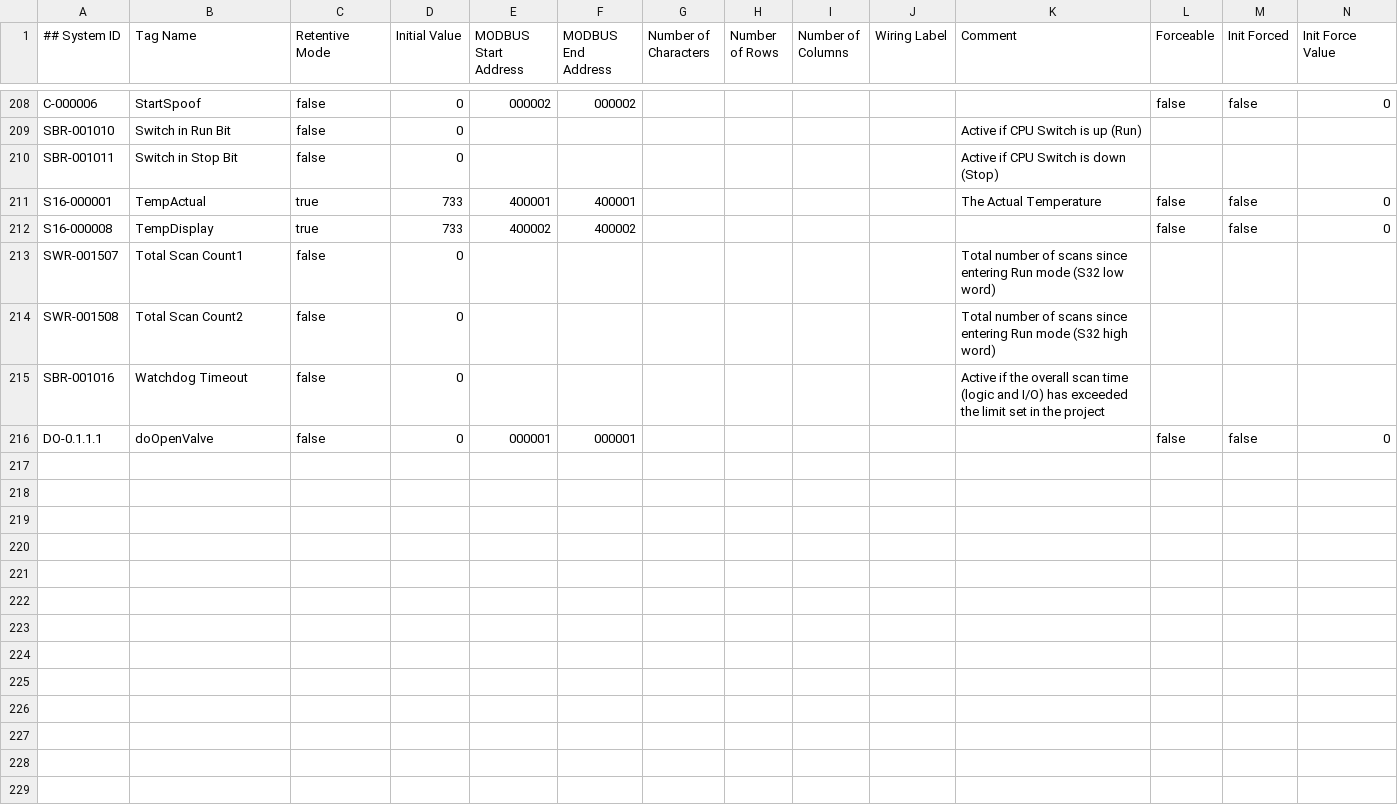
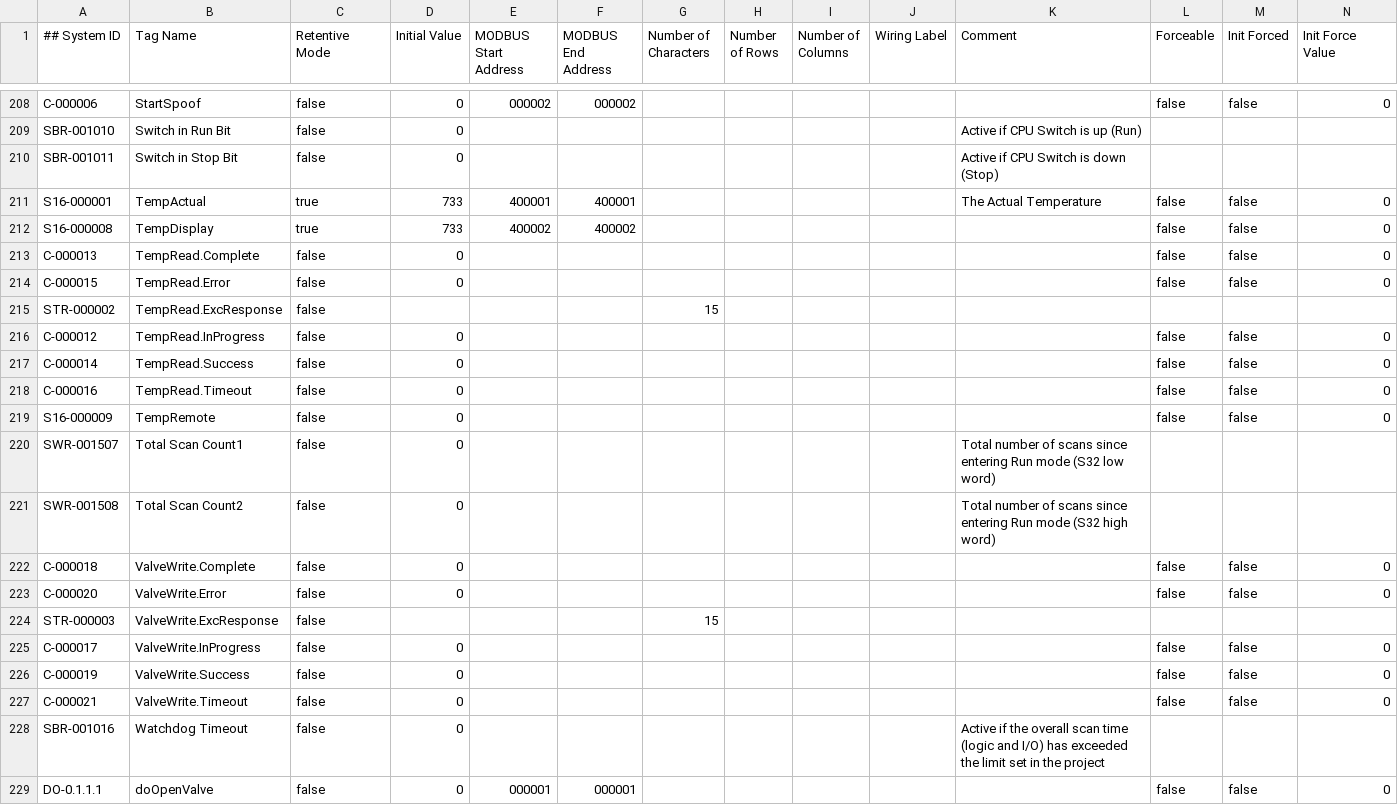
Before and after one commit to NeilBrandon/Grassr00tz_2026, a CSV file: FrostyGoop/PLC/FG_Example_Basic.csv, drawn as a sheet; only a part is shown, gaps mark what is left out.

```diff
--- a/FrostyGoop/PLC/FG_Example_Basic.csv
+++ b/FrostyGoop/PLC/FG_Example_Basic.csv
@@ -212,4 +212,17 @@ S16-000001,"TempActual",true,"733",400001,400001,,,,,"The Actual Temperature",fa
 S16-000008,"TempDisplay",true,"733",400002,400002,,,,,,false,false,"0"
+C-000013,"TempRead.Complete",false,"0",,,,,,,,false,false,"0"
+C-000015,"TempRead.Error",false,"0",,,,,,,,false,false,"0"
+STR-000002,"TempRead.ExcResponse",false,,,,15,,,,,,,
+C-000012,"TempRead.InProgress",false,"0",,,,,,,,false,false,"0"
+C-000014,"TempRead.Success",false,"0",,,,,,,,false,false,"0"
+C-000016,"TempRead.Timeout",false,"0",,,,,,,,false,false,"0"
+S16-000009,"TempRemote",false,"0",,,,,,,,false,false,"0"
 SWR-001507,"Total Scan Count1",false,"0",,,,,,,"Total number of scans since entering Run mode (S32 low word)",,,
 SWR-001508,"Total Scan Count2",false,"0",,,,,,,"Total number of scans since entering Run mode (S32 high word)",,,
+C-000018,"ValveWrite.Complete",false,"0",,,,,,,,false,false,"0"
+C-000020,"ValveWrite.Error",false,"0",,,,,,,,false,false,"0"
+STR-000003,"ValveWrite.ExcResponse",false,,,,15,,,,,,,
+C-000017,"ValveWrite.InProgress",false,"0",,,,,,,,false,false,"0"
+C-000019,"ValveWrite.Success",false,"0",,,,,,,,false,false,"0"
+C-000021,"ValveWrite.Timeout",false,"0",,,,,,,,false,false,"0"
 SBR-001016,"Watchdog Timeout",false,"0",,,,,,,"Active if the overall scan time (logic and I/O) has exceeded the limit set in the project",,,
```
Also changed, not shown: FrostyGoop/PLC/FG_Example_Extended.csv, 2 other files.
